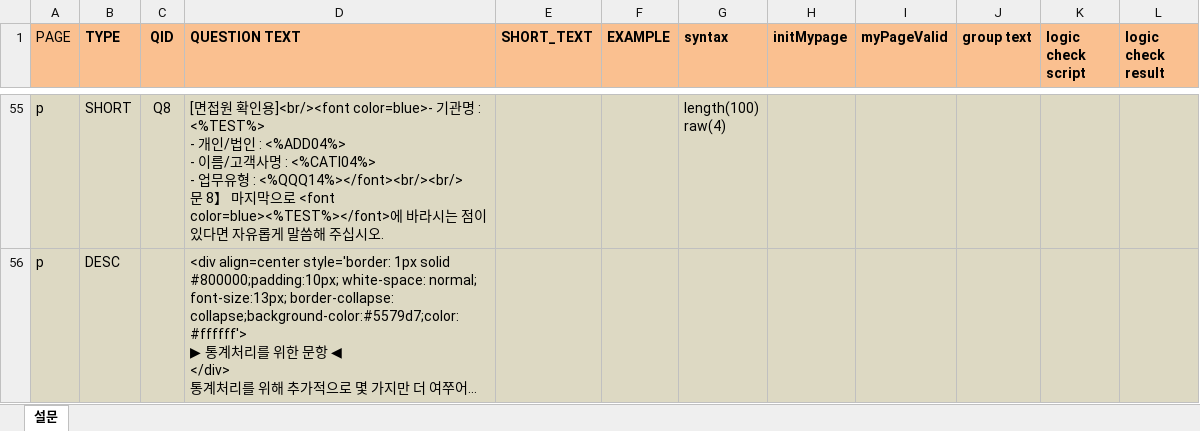
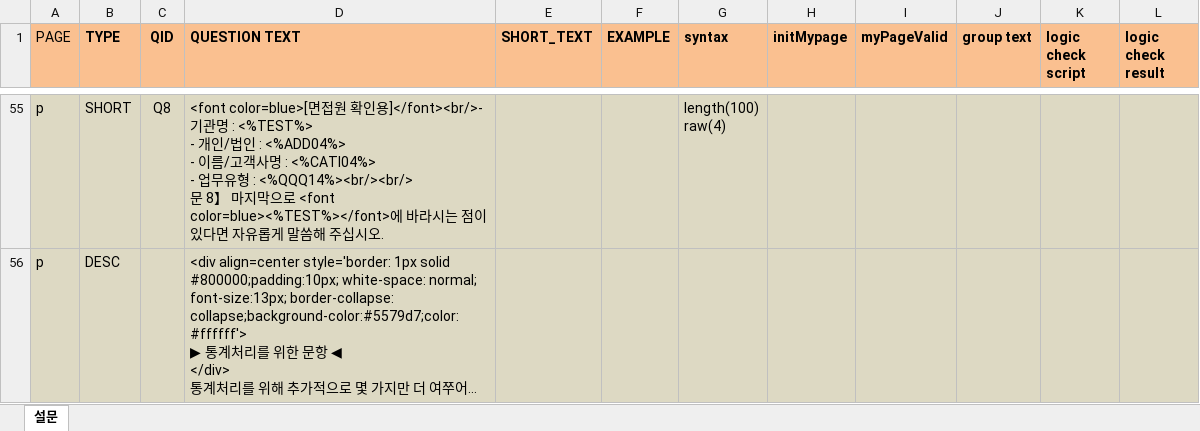
Before and after one commit to dlcks7456/pcsiAuto, an Excel workbook: template.xlsx, sheet 설문, drawn as a sheet; only a part is shown, gaps mark what is left out; long unchanged cells end in …; values as stored, in another font and other column widths than the file's, no borders; ↵ is a line break in a cell; the diff covers the shown part only; the diff names each change by its address in the sheet, - before the commit and + after, or states it on an @@ line.

```diff
--- a/template.xlsx (sheet 설문)
+++ b/template.xlsx (sheet 설문)
-D55 (QUESTION TEXT): [면접원 확인용]<br/><font color=blue>- 기관명 : <%TEST%> ↵ - 개인/법인 : <%ADD04%> ↵ - 이름/고객사명 : <%CATI04%> ↵ - 업무유형 : <%QQQ14%></font><br/><br/> ↵ 문 8】…
+D55 (QUESTION TEXT): <font color=blue>[면접원 확인용]</font><br/>- 기관명 : <%TEST%> ↵ - 개인/법인 : <%ADD04%> ↵ - 이름/고객사명 : <%CATI04%> ↵ - 업무유형 : <%QQQ14%><br/><br/> ↵ 문 8】…
```
Also changed, not shown: 1 added row and 16 edited cells elsewhere in this sheet, 8 other files.
